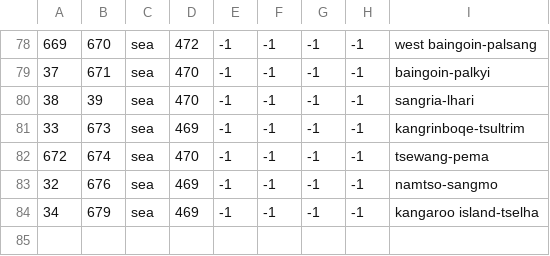
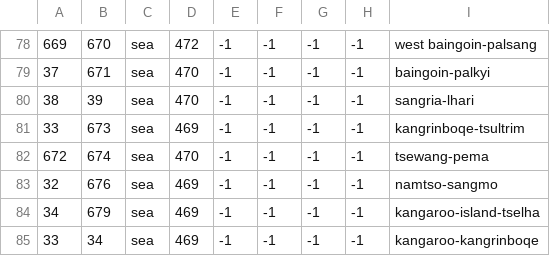
Before and after one commit to Rystic/ATLA-restored, a CSV file: avatar - four nations restored/map/adjacencies.csv, drawn as a sheet; only a part is shown, gaps mark what is left out; the diff names each change by its address in the sheet, - before the commit and + after, or states it on an @@ line.

Commit message:
add new adjacent for Southern Air Islands

```diff
--- a/avatar - four nations restored/map/adjacencies.csv
+++ b/avatar - four nations restored/map/adjacencies.csv
-I84: kangaroo island-tselha
+I84: kangaroo-island-tselha
+row 85: 33 | 34 | sea | 469 | -1 | -1 | -1 | -1 | kangaroo-kangrinboqe
```
